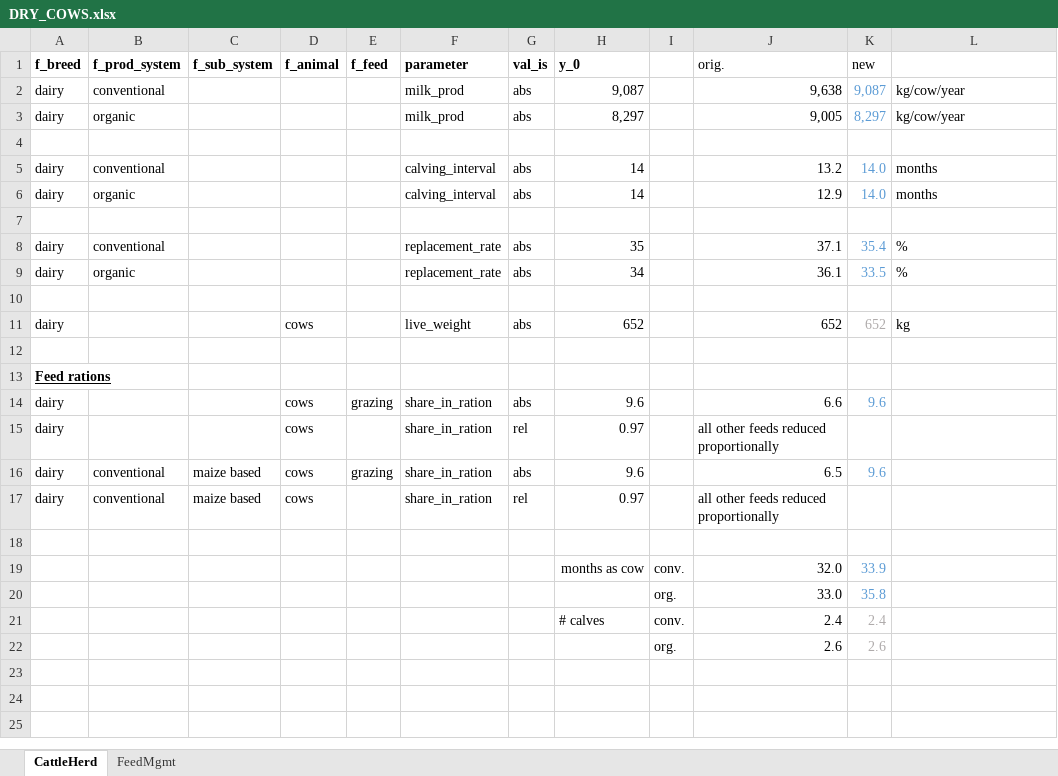
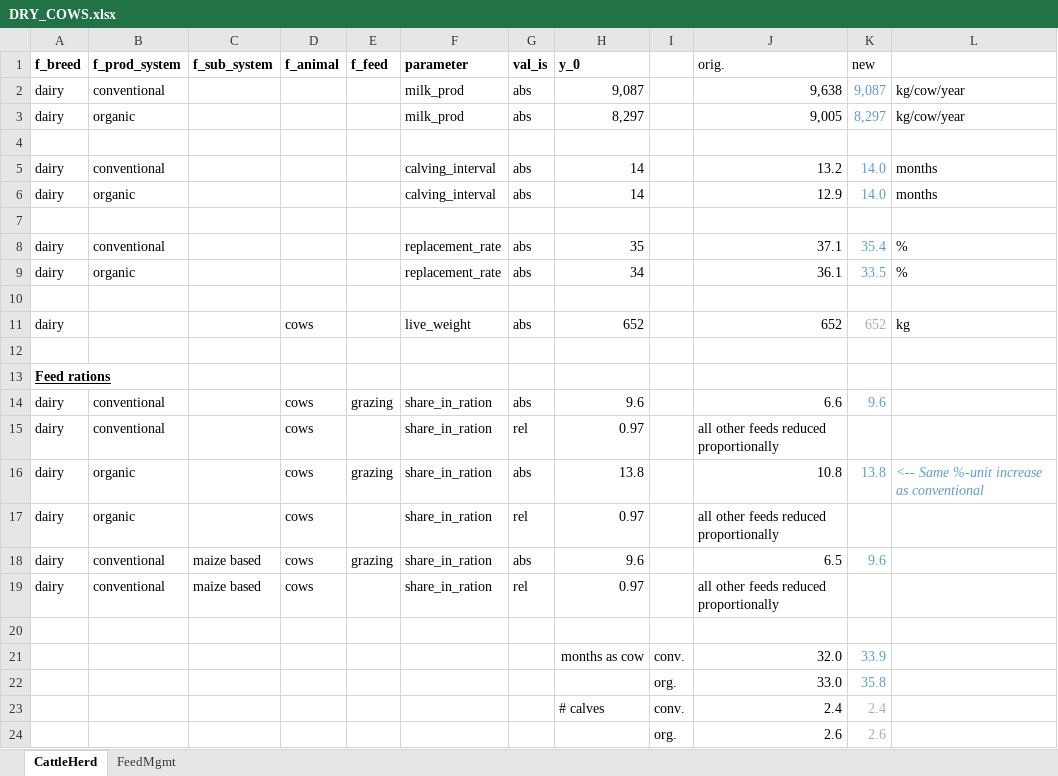
Before and after one commit to karlssonjo/seminatgrass, an Excel workbook: scenarios/DRY_COWS.xlsx, sheet CattleHerd, drawn as a sheet; values as stored, in another font and other column widths than the file's, no borders; the diff names each change by its address in the sheet, - before the commit and + after, or states it on an @@ line.

```diff
--- a/scenarios/DRY_COWS.xlsx (sheet CattleHerd)
+++ b/scenarios/DRY_COWS.xlsx (sheet CattleHerd)
-B14:B15 (f_prod_system): (empty)
+B14:B15 (f_prod_system): conventional
+row 16: dairy | organic |  | cows | grazing | share_in_ration | abs | 13.8 |  | 10.8 | 13.8 | <-- Same %-unit increase as conventional
+row 17: dairy | organic |  | cows |  | share_in_ration | rel | 0.97 |  | all other feeds reduced proportionally
```
Also changed, not shown: scenarios/CUL_COWS.xlsx, scenarios/CULandDRY_COWS.xlsx, 1 other file.
